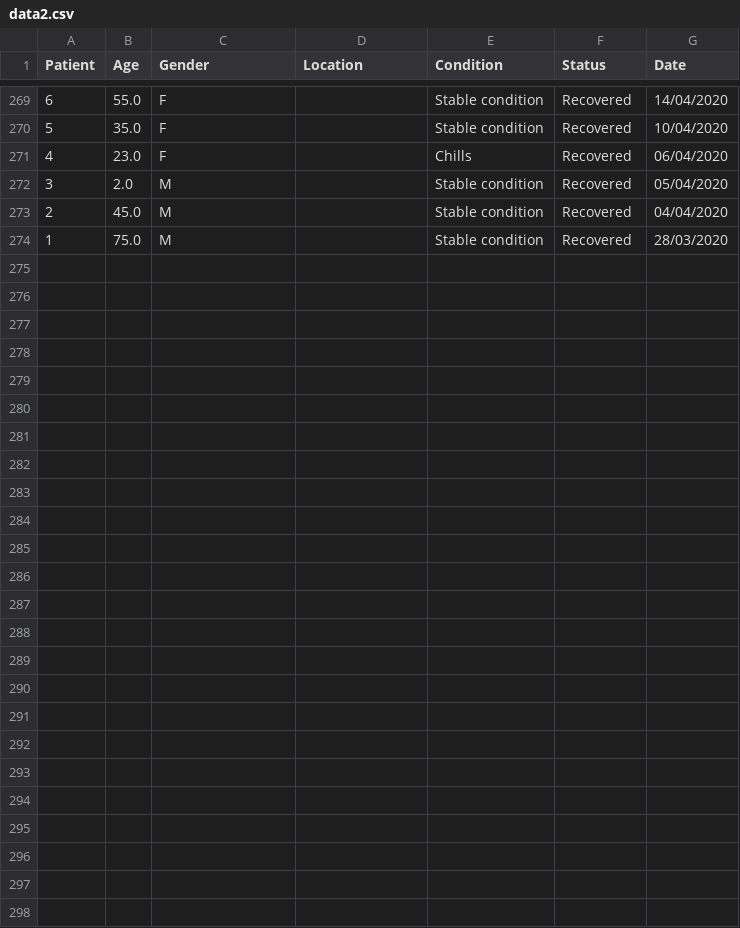
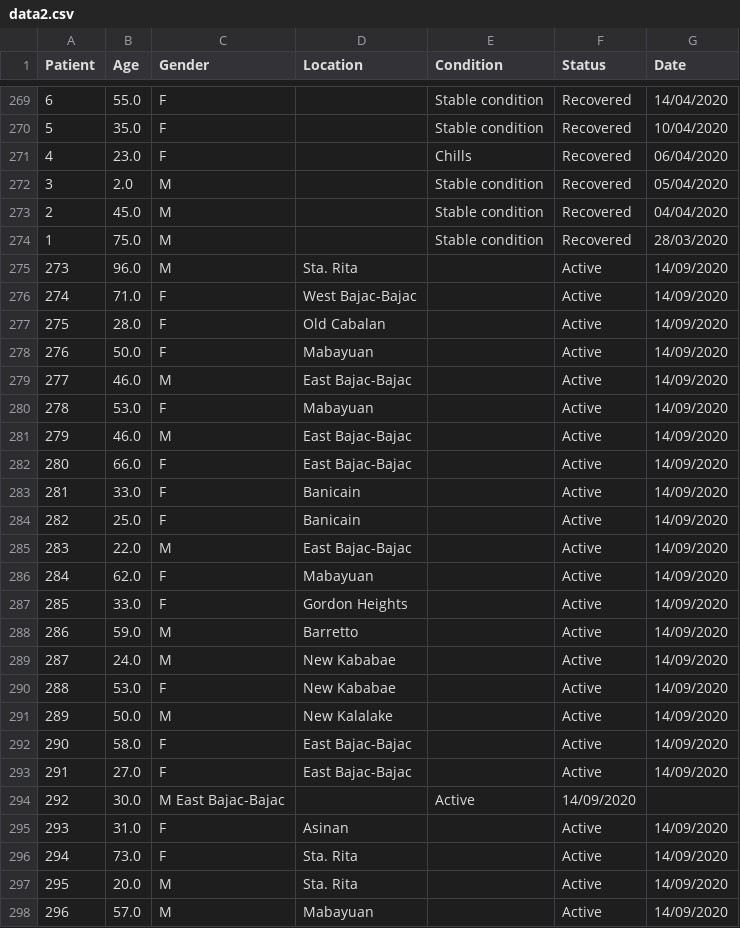
Before and after one commit to rsandagon/olongapo-covid-tracker, a CSV file: data/data2.csv, drawn as a sheet; only a part is shown, gaps mark what is left out.

Commit message:
Updated Covid Data

```diff
--- a/data/data2.csv
+++ b/data/data2.csv
@@ -274 +274,25 @@ Patient,Age,Gender,Location,Condition,Status,Date
 1,75.0,M,,Stable condition,Recovered,28/03/2020
+273,96.0,M,Sta. Rita,,Active,14/09/2020
+274,71.0,F,West Bajac-Bajac,,Active,14/09/2020
+275,28.0,F,Old Cabalan,,Active,14/09/2020
+276,50.0,F,Mabayuan,,Active,14/09/2020
+277,46.0,M,East Bajac-Bajac,,Active,14/09/2020
+278,53.0,F,Mabayuan,,Active,14/09/2020
+279,46.0,M,East Bajac-Bajac,,Active,14/09/2020
+280,66.0,F,East Bajac-Bajac,,Active,14/09/2020
+281,33.0,F,Banicain,,Active,14/09/2020
+282,25.0,F,Banicain,,Active,14/09/2020
+283,22.0,M,East Bajac-Bajac,,Active,14/09/2020
+284,62.0,F,Mabayuan,,Active,14/09/2020
+285,33.0,F,Gordon Heights,,Active,14/09/2020
+286,59.0,M,Barretto,,Active,14/09/2020
+287,24.0,M,New Kababae,,Active,14/09/2020
+288,53.0,F,New Kababae,,Active,14/09/2020
+289,50.0,M,New Kalalake,,Active,14/09/2020
+290,58.0,F,East Bajac-Bajac,,Active,14/09/2020
+291,27.0,F,East Bajac-Bajac,,Active,14/09/2020
+292,30.0,M East Bajac-Bajac,,Active,14/09/2020,
+293,31.0,F,Asinan,,Active,14/09/2020
+294,73.0,F,Sta. Rita,,Active,14/09/2020
+295,20.0,M,Sta. Rita,,Active,14/09/2020
+296,57.0,M,Mabayuan,,Active,14/09/2020
```
Also changed, not shown: 1 other file.
